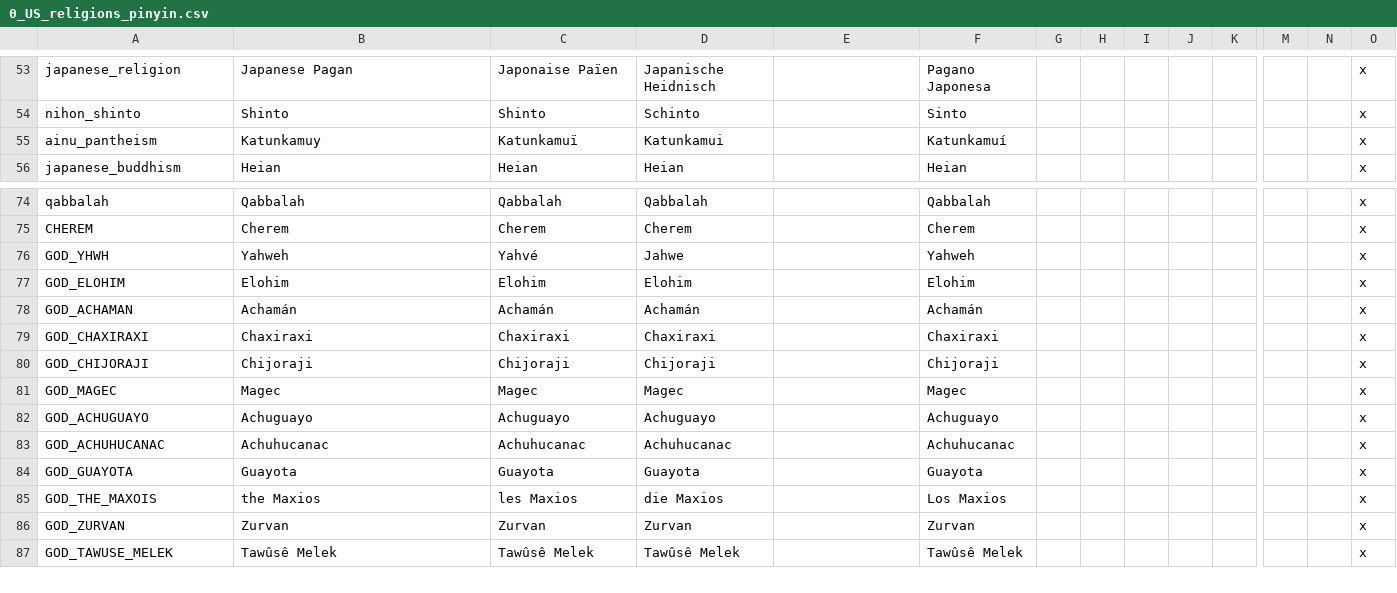
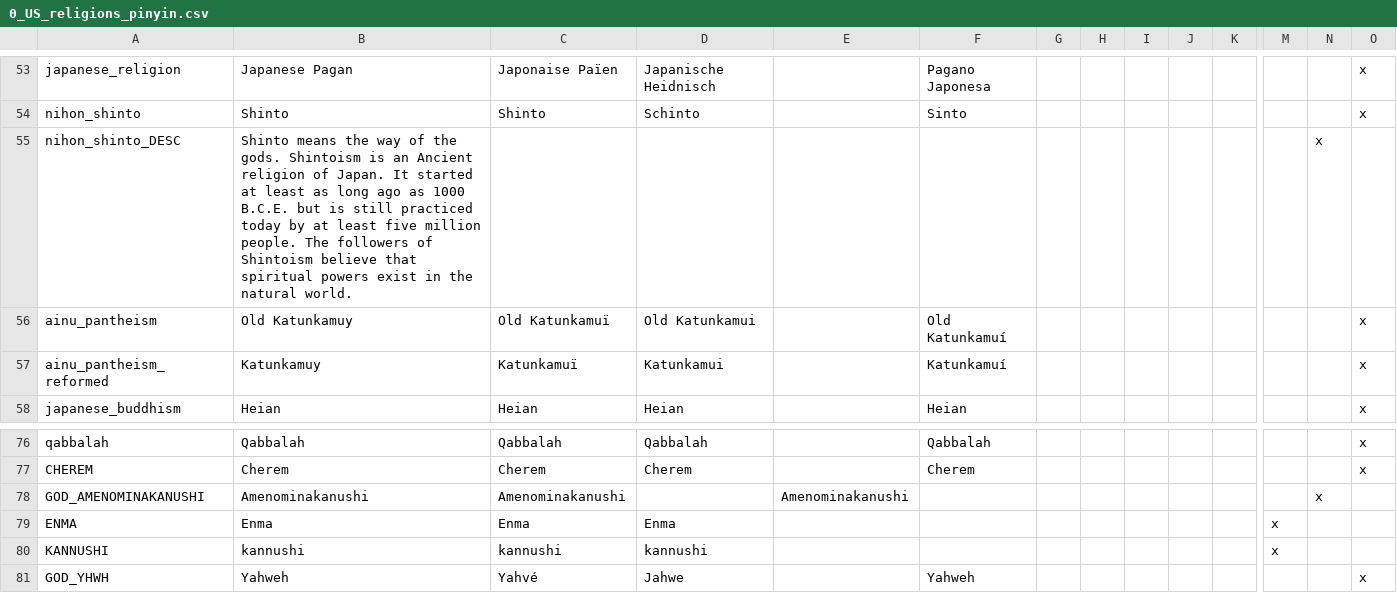
Before and after one commit to JFDCamara/Umbra-Spherae, a CSV file: Umbra Spherae/localisation/0_US_religions_pinyin.csv, drawn as a sheet; only a part is shown, gaps mark what is left out; the shorter side is filled out with more unchanged rows; addresses are those after the commit; rows hold the shown columns only; the diff names each change by its address in the sheet, - before the commit and + after, or states it on an @@ line.

Commit message:
Some Minor Changes
Changed .mod files of portraits for aplhebetization on the launcher
Fixed the Titles of Asian religions
Added Flag for Shinto head
Added Placeholder Flags for Ainu and Ko-Shinto heads (same as Shinto)
removed the middle_chinese religion file, think it was unneeded

```diff
--- a/Umbra Spherae/localisation/0_US_religions_pinyin.csv
+++ b/Umbra Spherae/localisation/0_US_religions_pinyin.csv
+row 55: nihon_shinto_DESC | Shinto means the way of the gods. Shintoism is an Ancient religion of Japan. It started at least as long ago as 1000 B.C.E. but is still practiced today by at least five million people. The followers of Shintoism believe that spiritual powers exist in the natural world. |  |  |  |  |  |  |  |  |  |  | x
-B56: Katunkamuy
+B56: Old Katunkamuy
-C56: Katunkamuï
+C56: Old Katunkamuï
-D56: Katunkamui
+D56: Old Katunkamui
-F56: Katunkamuí
+F56: Old Katunkamuí
+row 57: ainu_pantheism_reformed | Katunkamuy | Katunkamuï | Katunkamui |  | Katunkamuí |  |  |  |  |  |  |  | x
+row 78: GOD_AMENOMINAKANUSHI | Amenominakanushi | Amenominakanushi |  | Amenominakanushi |  |  |  |  |  |  |  | x
+row 79: ENMA | Enma | Enma | Enma |  |  |  |  |  |  |  | x
+row 80: KANNUSHI | kannushi | kannushi | kannushi |  |  |  |  |  |  |  | x
```
Also changed, not shown: Umbra Spherae/localisation/0_US_japan.csv, 8 other files.
